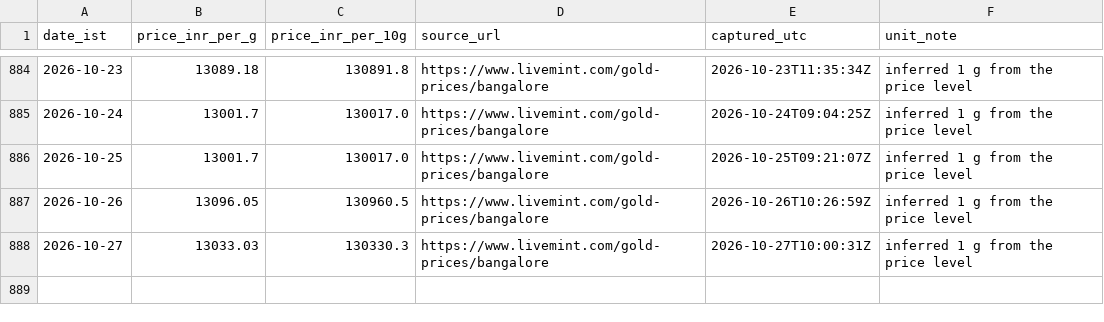
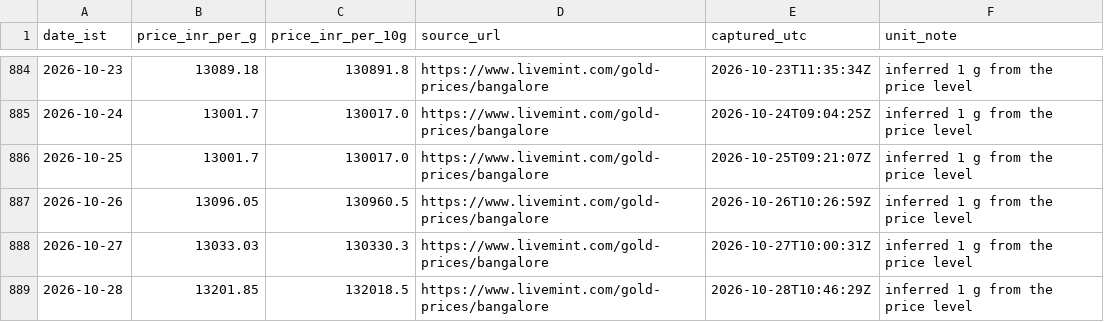
Before and after one commit to rajeshthokala10/Gold_Tracker, a CSV file: site/data/blr_22k_provenance.csv, drawn as a sheet; only a part is shown, gaps mark what is left out; the diff names each change by its address in the sheet, - before the commit and + after, or states it on an @@ line.

```diff
--- a/site/data/blr_22k_provenance.csv
+++ b/site/data/blr_22k_provenance.csv
+row 889: 2026-10-28 | 13201.85 | 132018.5 | https://www.livemint.com/gold-prices/bangalore | 2026-10-28T10:46:29Z | inferred 1 g from the price level
```
Also changed, not shown: site/data/goldbees_daily.csv, 4 other files.
